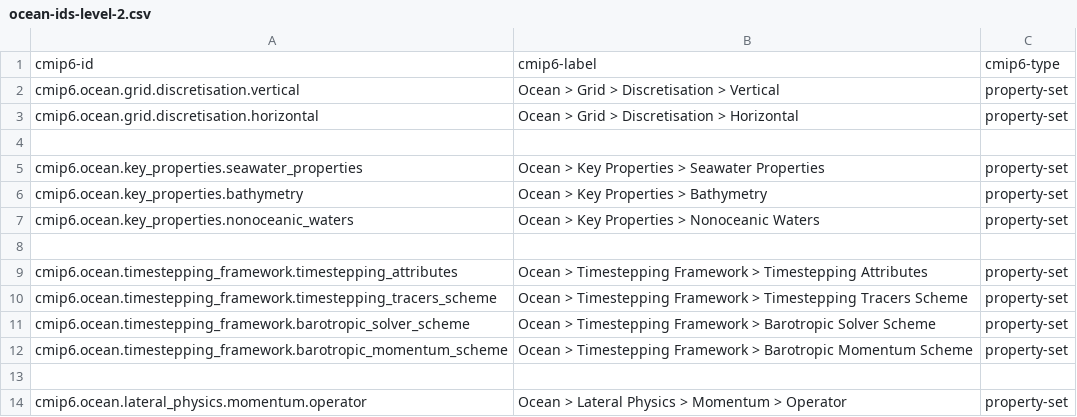
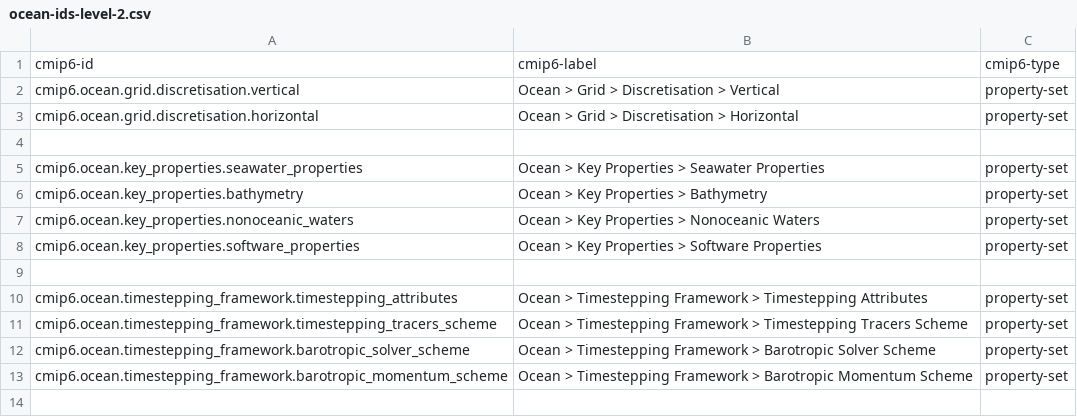
Before and after one commit to ES-DOC/esdoc-docs, a CSV file: cmip6/models/csv/ocean-ids-level-2.csv, drawn as a sheet; only a part is shown; the shorter side is filled out with more unchanged rows; the diff names each change by its address in the sheet, - before the commit and + after, or states it on an @@ line.

```diff
--- a/cmip6/models/csv/ocean-ids-level-2.csv
+++ b/cmip6/models/csv/ocean-ids-level-2.csv
+row 8: cmip6.ocean.key_properties.software_properties | Ocean > Key Properties > Software Properties | property-set
```
Also changed, not shown: cmip6/models/csv/atmosphere-ids-level-1.csv, cmip6/models/csv/atmosphere-ids-level-3.csv, 19 other files.
